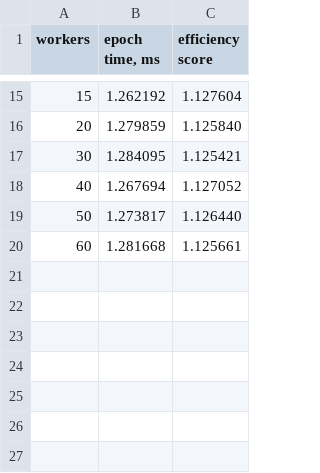
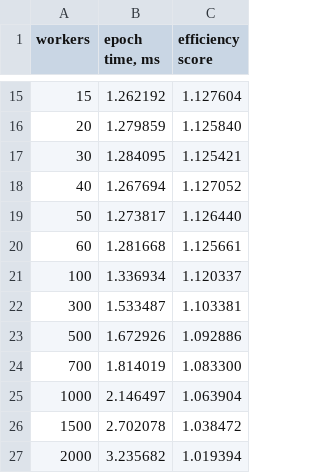
Before and after one commit to yaricom/neat-research, a CSV file: data/workers-time-100.csv, drawn as a sheet; only a part is shown, gaps mark what is left out.

```diff
--- a/data/workers-time-100.csv
+++ b/data/workers-time-100.csv
@@ -20 +20,8 @@ workers,"epoch time, ms",efficiency score
 60,1.281668,1.125661
+100,1.336934,1.120337
+300,1.533487,1.103381
+500,1.672926,1.092886
+700,1.814019,1.083300
+1000,2.146497,1.063904
+1500,2.702078,1.038472
+2000,3.235682,1.019394
```
Also changed, not shown: data/workers-time-1000.csv, data/workers-time-2000.csv, 4 other files.
